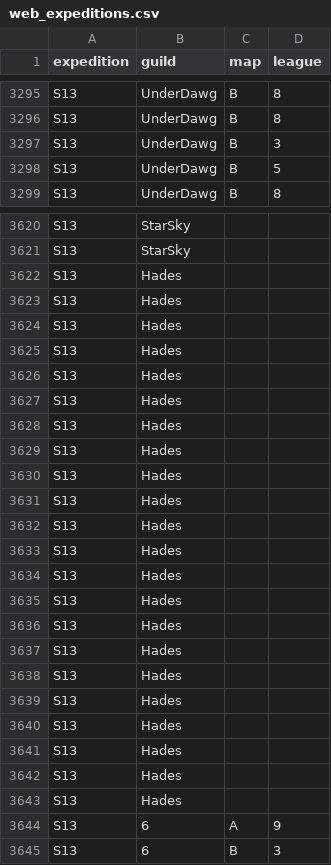
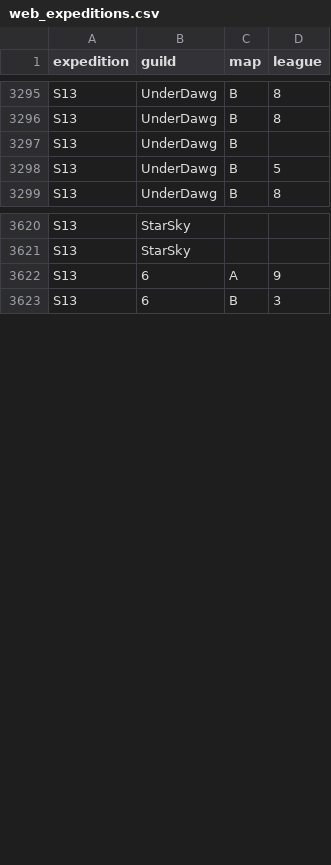
Before and after one commit to IDKTrout/eden-alliance, a CSV file: src/data/web_expeditions.csv, drawn as a sheet; only a part is shown, gaps mark what is left out; the diff covers the shown part only.

```diff
--- a/src/data/web_expeditions.csv
+++ b/src/data/web_expeditions.csv
@@ -3296,3 +3296,3 @@ S13,UnderDawg,B,8
 S13,UnderDawg,B,8
-S13,UnderDawg,B,3
+S13,UnderDawg,B,
 S13,UnderDawg,B,5
@@ -3621,24 +3621,2 @@ S13,StarSky,,
 S13,StarSky,,
-S13,Hades,,
-S13,Hades,,
-S13,Hades,,
-S13,Hades,,
-S13,Hades,,
-S13,Hades,,
-S13,Hades,,
-S13,Hades,,
-S13,Hades,,
-S13,Hades,,
-S13,Hades,,
-S13,Hades,,
-S13,Hades,,
-S13,Hades,,
-S13,Hades,,
-S13,Hades,,
-S13,Hades,,
-S13,Hades,,
-S13,Hades,,
-S13,Hades,,
-S13,Hades,,
-S13,Hades,,
 S13,6,A,9
```
Also changed, not shown: 6 edited cells elsewhere in this file, src/data/web_guilds.csv, src/data/web_settings.csv.
